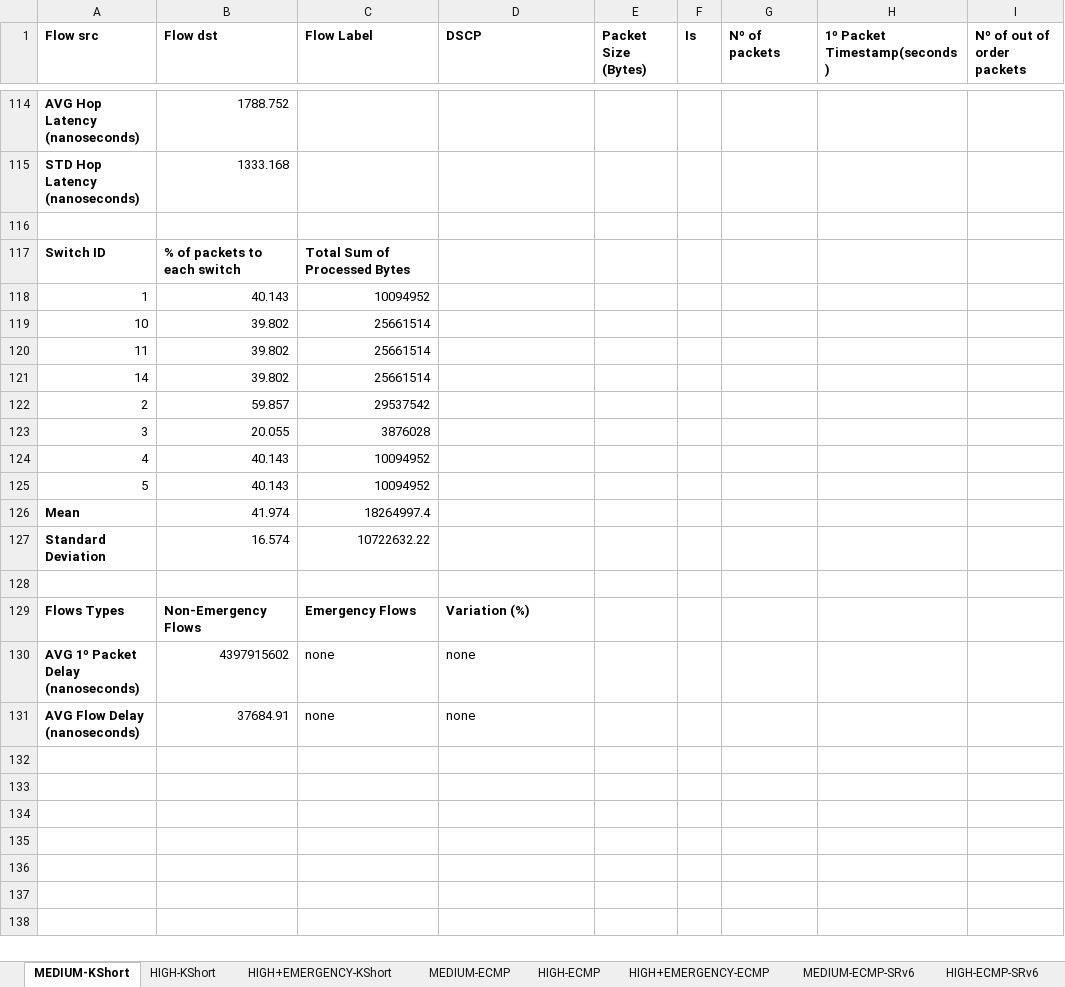
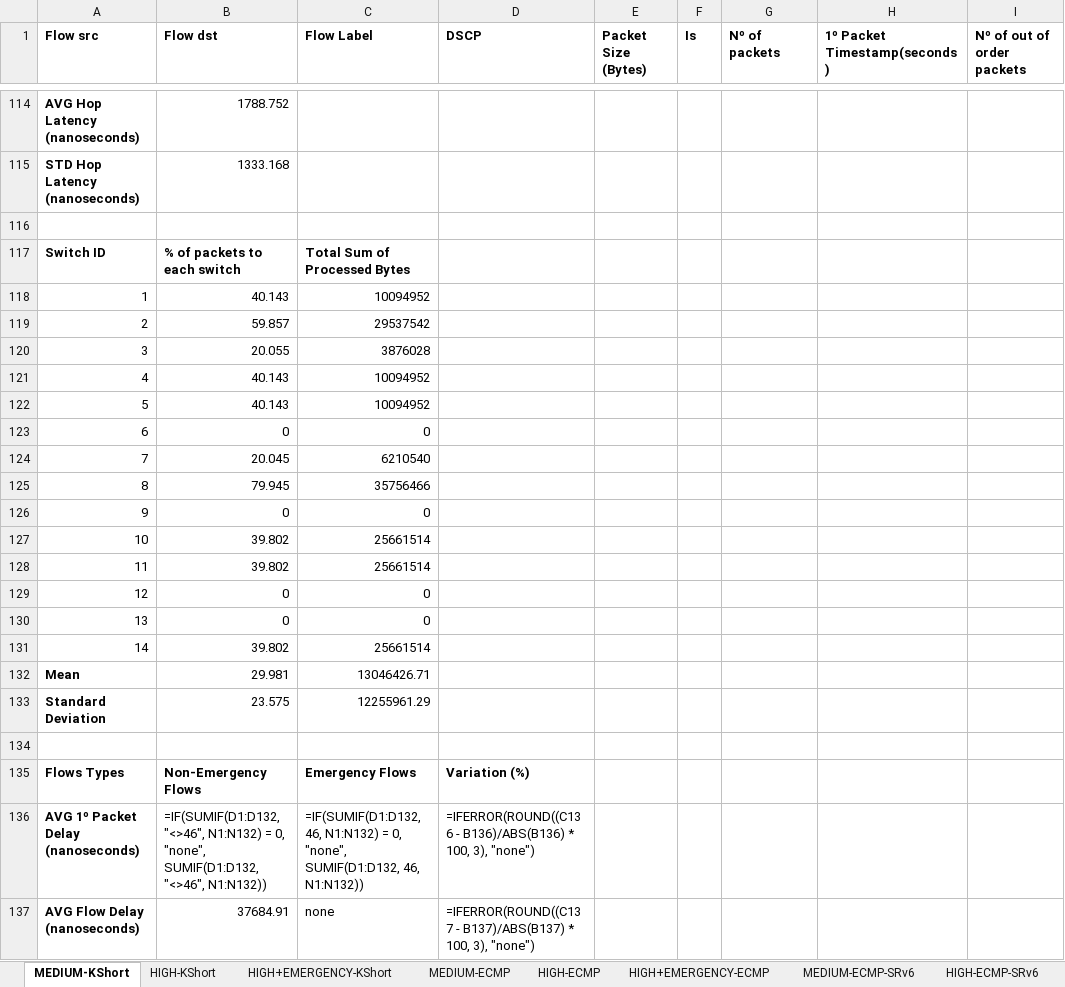
Before and after one commit to davidcc73/p4-srv6-INT, an Excel workbook: INT/results/final_results.xlsx, sheet MEDIUM-KShort, drawn as a sheet; only a part is shown, gaps mark what is left out; values as stored, in another font and other column widths than the file's, no borders; formulas without a stored value are shown as written; removed rows and columns are numbered as before the commit, all else as after; rows hold the shown columns only; the diff covers the shown part only; the diff names each change by its address in the sheet, - before the commit and + after, or states it on an @@ line.

```diff
--- a/INT/results/final_results.xlsx (sheet MEDIUM-KShort)
+++ b/INT/results/final_results.xlsx (sheet MEDIUM-KShort)
+row 123: 6 | 0 | 0
+row 124: 7 | 20.045 | 6210540
+row 125: 8 | 79.945 | 35756466
+row 126: 9 | 0 | 0
@@ row 119 moved to row 127: 10 @@
@@ row 120 moved to row 128: 11 @@
+row 129: 12 | 0 | 0
+row 130: 13 | 0 | 0
@@ row 121 moved to row 131: 14 @@
-B132 (Flow dst): 41.974
+B132 (Flow dst): 29.981
-C132 (Flow Label): 18264997.4
+C132 (Flow Label): 13046426.71
-B133 (Flow dst): 16.574
+B133 (Flow dst): 23.575
-C133 (Flow Label): 10722632.22
+C133 (Flow Label): 12255961.29
-row 130: AVG 1º Packet Delay (nanoseconds) | 4397915602 | none | none
+row 136: AVG 1º Packet Delay (nanoseconds) | =IF(SUMIF(D1:D132, "<>46", N1:N132) = 0, "none", SUMIF(D1:D132, "<>46", N1:N132)) | =IF(SUMIF(D1:D132, 46, N1:N132) = 0, "none", SUMIF(D1:D132, 46, N1:N132)) | =IFERROR(ROUND((C136 - B136)/ABS(B136) * 100, 3), "none")
-D137 (DSCP): none
+D137 (DSCP): =IFERROR(ROUND((C137 - B137)/ABS(B137) * 100, 3), "none")
```
Also changed, not shown: 126 edited cells elsewhere in this sheet, sheet Comparison, sheet HIGH+EMERGENCY-KShort, sheet HIGH+EMERGENCY-ECMP-SRv6, sheet HIGH+EMERGENCY-ECMP, sheet HIGH-KShort, sheet HIGH-ECMP-SRv6, 3 more sheets, charts or pictures, 1 other file.
